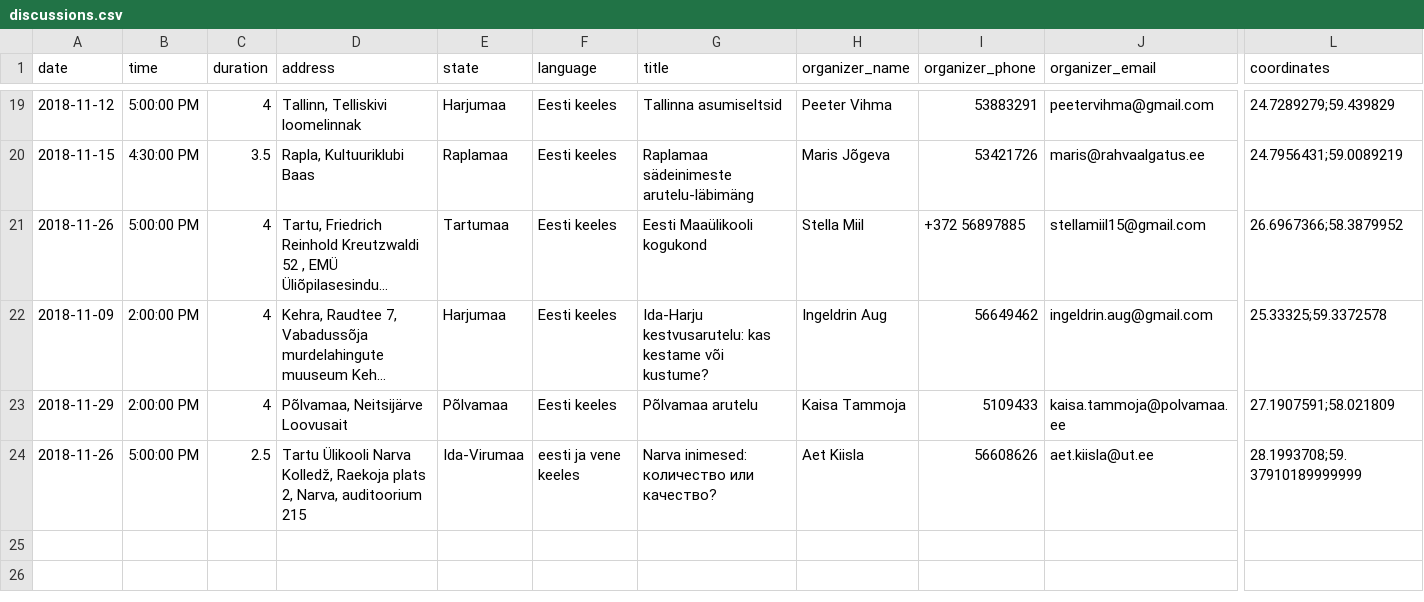
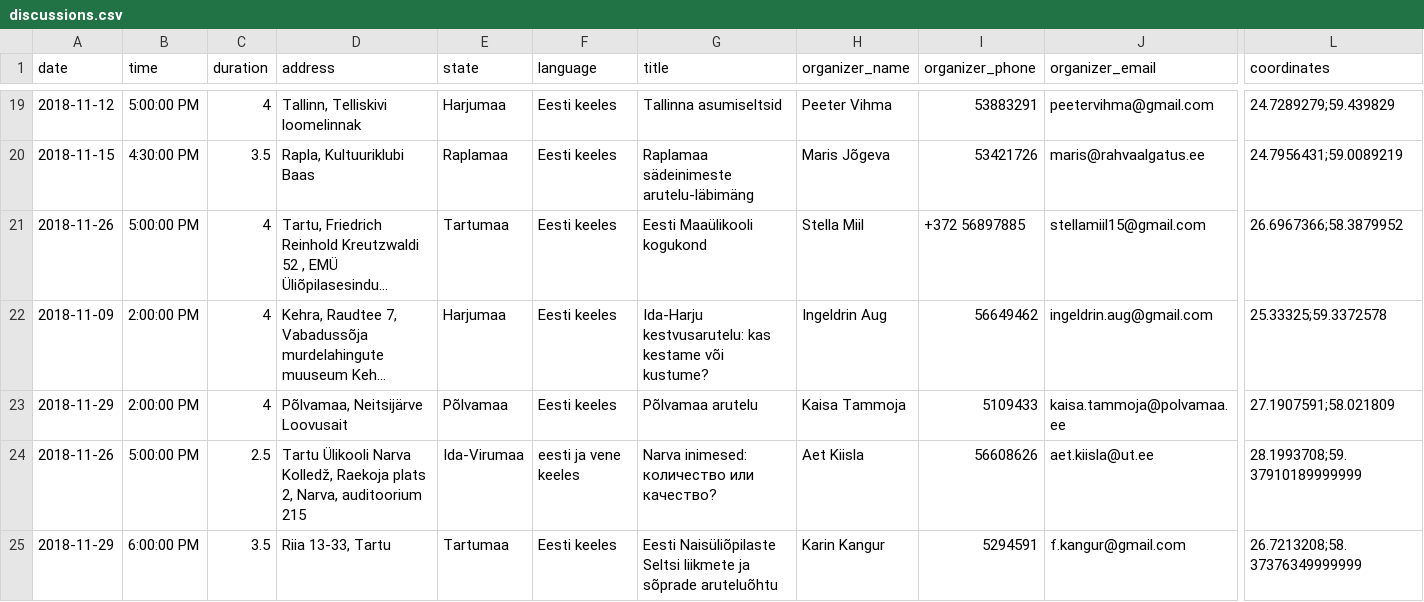
Before and after one commit to rahvaalgatus/kestame, a CSV file: content/discussions.csv, drawn as a sheet; only a part is shown, gaps mark what is left out; long unchanged cells end in …; rows hold the shown columns only; the diff names each change by its address in the sheet, - before the commit and + after, or states it on an @@ line.

Commit message:
Update discussions.

```diff
--- a/content/discussions.csv
+++ b/content/discussions.csv
+row 25: 2018-11-29 | 6:00:00 PM | 3.5 | Riia 13-33, Tartu | Tartumaa | Eesti keeles | Eesti Naisüliõpilaste Seltsi liikmete ja sõprade aruteluõhtu | Karin Kangur | 5294591 | f.kangur@gmail.com | 26.7213208;58.37376349999999
```
